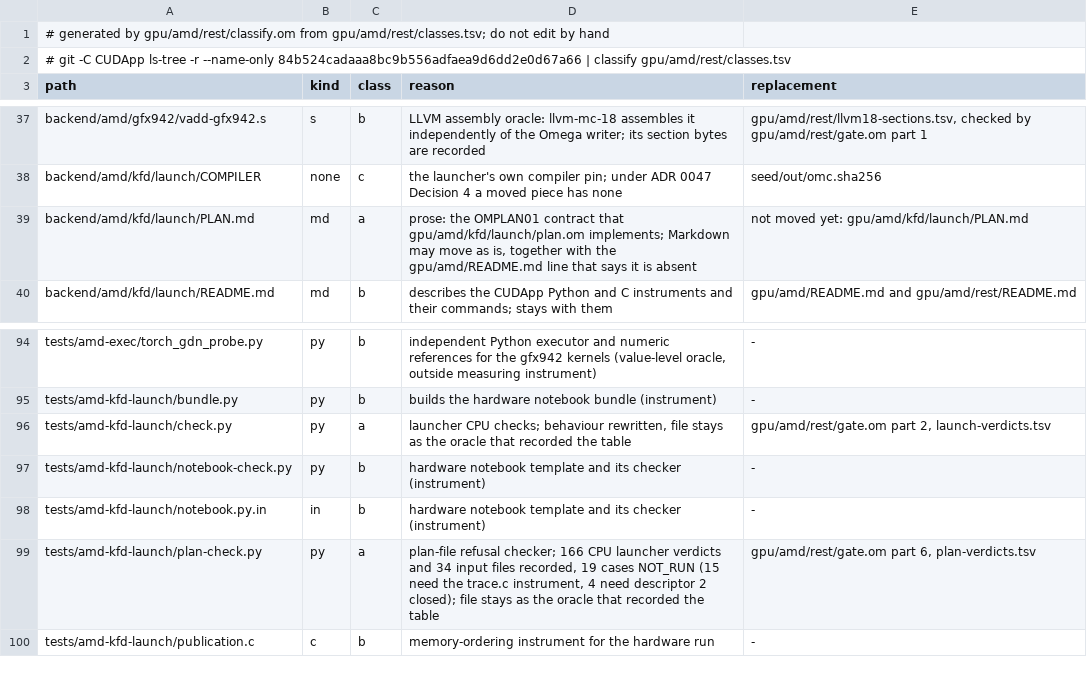
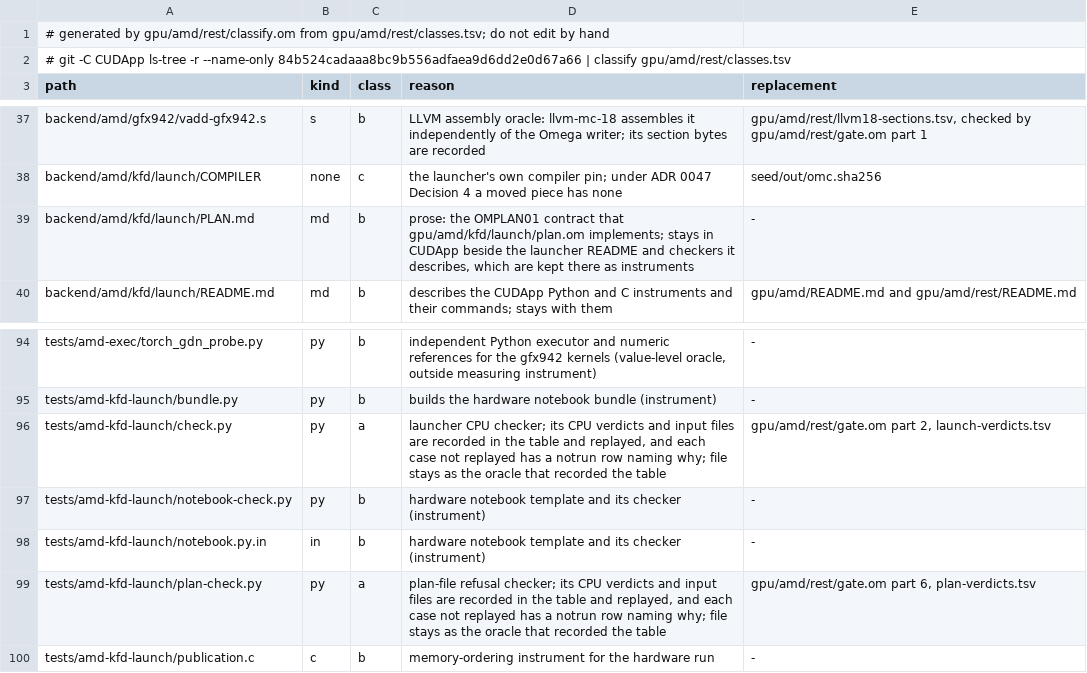
Before and after one commit to drakestapleton/omega-mv, a TSV file: gpu/amd/NOT-YET-OMEGA.tsv, drawn as a sheet; only a part is shown, gaps mark what is left out.

Commit message:
gpu/amd: point the not-yet-Omega docs at the generated list; PLAN.md class b; oracle provenance; credit
Review round 1 of 7d8e673a: gpu/amd/README.md and the FOLDERS.md gpu rule name gpu/amd/NOT-YET-OMEGA.tsv
instead of typed counts; classes.tsv drops typed counts and reclasses kfd/launch/PLAN.md to b; the rest
README says what the gate checks, discloses the hand-written guard row and records the oracle scripts'
durable path and sha256; FOLDERS.md section for gpu/amd/rest/; CONTRIBUTORS.md row.

```diff
--- a/gpu/amd/NOT-YET-OMEGA.tsv
+++ b/gpu/amd/NOT-YET-OMEGA.tsv
@@ -38,3 +38,3 @@ backend/amd/gfx942/vadd-gfx942.s	s	b	LLVM assembly oracle: llvm-mc-18 assembles
 backend/amd/kfd/launch/COMPILER	none	c	the launcher's own compiler pin; under ADR 0047 Decision 4 a moved piece has none	seed/out/omc.sha256
-backend/amd/kfd/launch/PLAN.md	md	a	prose: the OMPLAN01 contract that gpu/amd/kfd/launch/plan.om implements; Markdown may move as is, together with the gpu/amd/README.md line that says it is absent	not moved yet: gpu/amd/kfd/launch/PLAN.md
+backend/amd/kfd/launch/PLAN.md	md	b	prose: the OMPLAN01 contract that gpu/amd/kfd/launch/plan.om implements; stays in CUDApp beside the launcher README and checkers it describes, which are kept there as instruments	-
 backend/amd/kfd/launch/README.md	md	b	describes the CUDApp Python and C instruments and their commands; stays with them	gpu/amd/README.md and gpu/amd/rest/README.md
@@ -95,6 +95,6 @@ tests/amd-exec/torch_gdn_probe.py	py	b	independent Python executor and numeric r
 tests/amd-kfd-launch/bundle.py	py	b	builds the hardware notebook bundle (instrument)	-
-tests/amd-kfd-launch/check.py	py	a	launcher CPU checks; behaviour rewritten, file stays as the oracle that recorded the table	gpu/amd/rest/gate.om part 2, launch-verdicts.tsv
+tests/amd-kfd-launch/check.py	py	a	launcher CPU checker; its CPU verdicts and input files are recorded in the table and replayed, and each case not replayed has a notrun row naming why; file stays as the oracle that recorded the table	gpu/amd/rest/gate.om part 2, launch-verdicts.tsv
 tests/amd-kfd-launch/notebook-check.py	py	b	hardware notebook template and its checker (instrument)	-
 tests/amd-kfd-launch/notebook.py.in	in	b	hardware notebook template and its checker (instrument)	-
-tests/amd-kfd-launch/plan-check.py	py	a	plan-file refusal checker; 166 CPU launcher verdicts and 34 input files recorded, 19 cases NOT_RUN (15 need the trace.c instrument, 4 need descriptor 2 closed); file stays as the oracle that recorded the table	gpu/amd/rest/gate.om part 6, plan-verdicts.tsv
+tests/amd-kfd-launch/plan-check.py	py	a	plan-file refusal checker; its CPU verdicts and input files are recorded in the table and replayed, and each case not replayed has a notrun row naming why; file stays as the oracle that recorded the table	gpu/amd/rest/gate.om part 6, plan-verdicts.tsv
 tests/amd-kfd-launch/publication.c	c	b	memory-ordering instrument for the hardware run	-
```
Also changed, not shown: gpu/amd/rest/classes.tsv, 4 other files.
